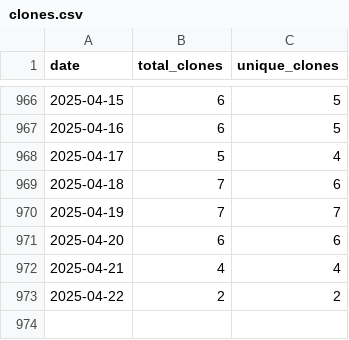
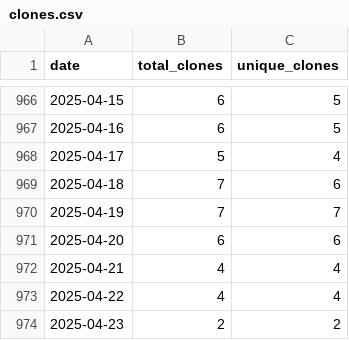
Before and after one commit to wumphlett/COMP-3500, a CSV file: .traffic/clones.csv, drawn as a sheet; only a part is shown, gaps mark what is left out.

```diff
--- a/.traffic/clones.csv
+++ b/.traffic/clones.csv
@@ -972,2 +972,3 @@ date,total_clones,unique_clones
 2025-04-21,4,4
-2025-04-22,2,2
+2025-04-22,4,4
+2025-04-23,2,2
```
Also changed, not shown: .traffic/views.csv, 3 other files.
